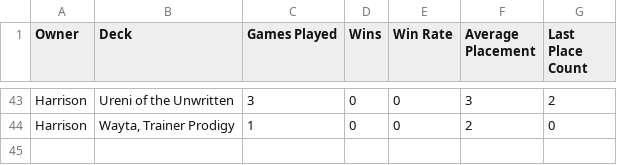
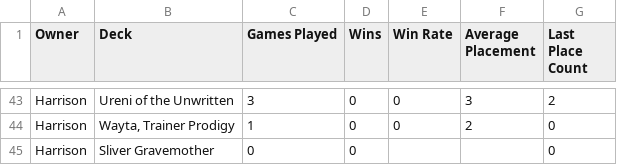
Before and after one commit to mchrist96/Magic-the-Gathering-Results, a CSV file: data/full_deck_list.csv, drawn as a sheet; only a part is shown, gaps mark what is left out.

```diff
--- a/data/full_deck_list.csv
+++ b/data/full_deck_list.csv
@@ -44 +44,2 @@ Harrison,Ureni of the Unwritten,3,0,0,3,2
 Harrison,"Wayta, Trainer Prodigy",1,0,0,2,0
+Harrison,Sliver Gravemother,0,0,,,0
```
Also changed, not shown: 3 other files.
